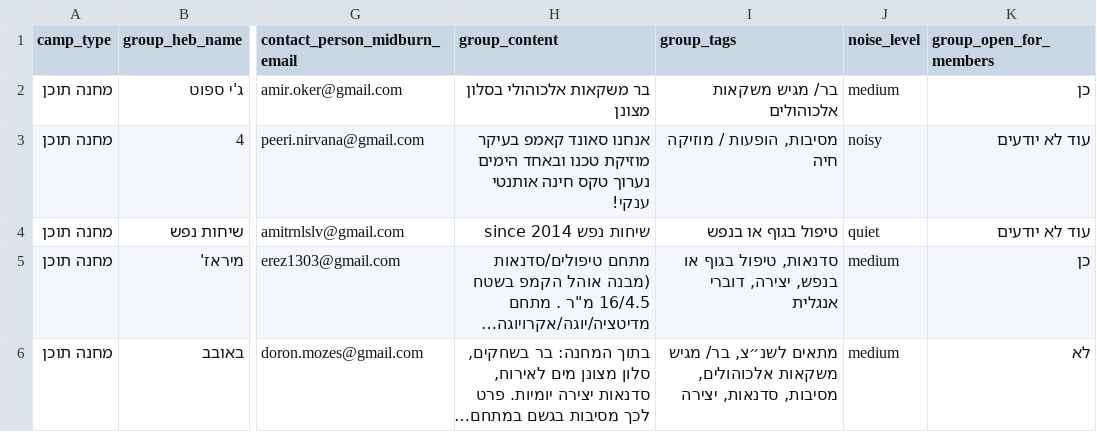
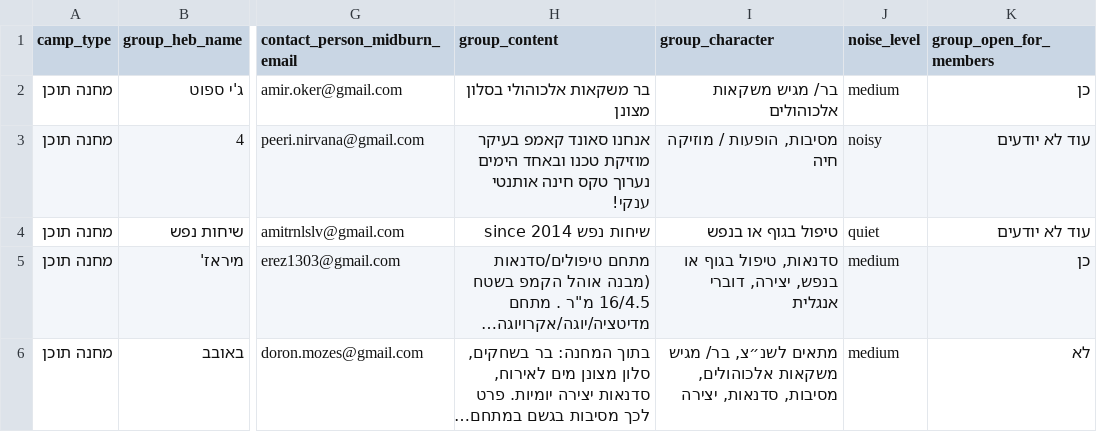
Before and after one commit to Midburn/communities, a CSV file: docs/import-groups/import-example.csv, drawn as a sheet; only a part is shown, gaps mark what is left out; long unchanged cells end in …; the diff names each change by its address in the sheet, - before the commit and + after, or states it on an @@ line.

Commit message:
Add eventId and group type

```diff
--- a/docs/import-groups/import-example.csv
+++ b/docs/import-groups/import-example.csv
-I1: group_tags
+I1: group_character
```
Also changed, not shown: 3 other files.
